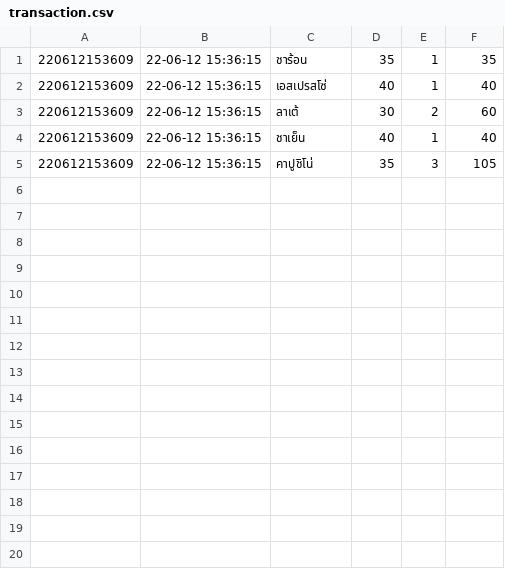
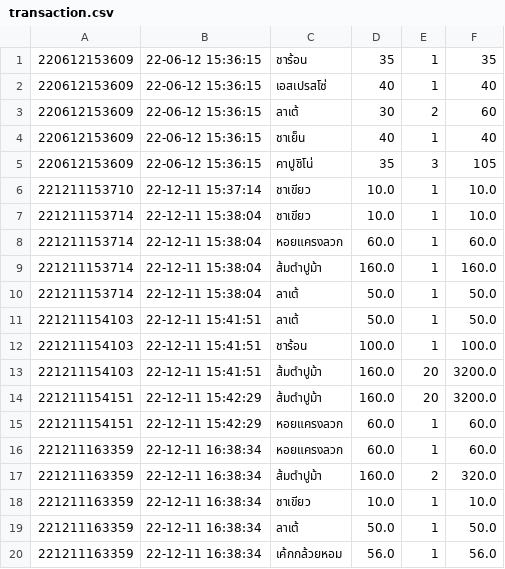
Before and after one commit to dimon-ton/Python_GUI, a CSV file: transaction.csv, drawn as a sheet.

```diff
--- a/transaction.csv
+++ b/transaction.csv
@@ -5 +5,16 @@
 220612153609,22-06-12 15:36:15,คาปูชิโน่,35,3,105
+221211153710,22-12-11 15:37:14,ชาเขียว,10.0,1,10.0
+221211153714,22-12-11 15:38:04,ชาเขียว,10.0,1,10.0
+221211153714,22-12-11 15:38:04,หอยแครงลวก,60.0,1,60.0
+221211153714,22-12-11 15:38:04,ส้มตำปูม้า,160.0,1,160.0
+221211153714,22-12-11 15:38:04,ลาเต้,50.0,1,50.0
+221211154103,22-12-11 15:41:51,ลาเต้,50.0,1,50.0
+221211154103,22-12-11 15:41:51,ชาร้อน,100.0,1,100.0
+221211154103,22-12-11 15:41:51,ส้มตำปูม้า,160.0,20,3200.0
+221211154151,22-12-11 15:42:29,ส้มตำปูม้า,160.0,20,3200.0
+221211154151,22-12-11 15:42:29,หอยแครงลวก,60.0,1,60.0
+221211163359,22-12-11 16:38:34,หอยแครงลวก,60.0,1,60.0
+221211163359,22-12-11 16:38:34,ส้มตำปูม้า,160.0,2,320.0
+221211163359,22-12-11 16:38:34,ชาเขียว,10.0,1,10.0
+221211163359,22-12-11 16:38:34,ลาเต้,50.0,1,50.0
+221211163359,22-12-11 16:38:34,เค้กกล้วยหอม,56.0,1,56.0
```
Also changed, not shown: 3 other files.
